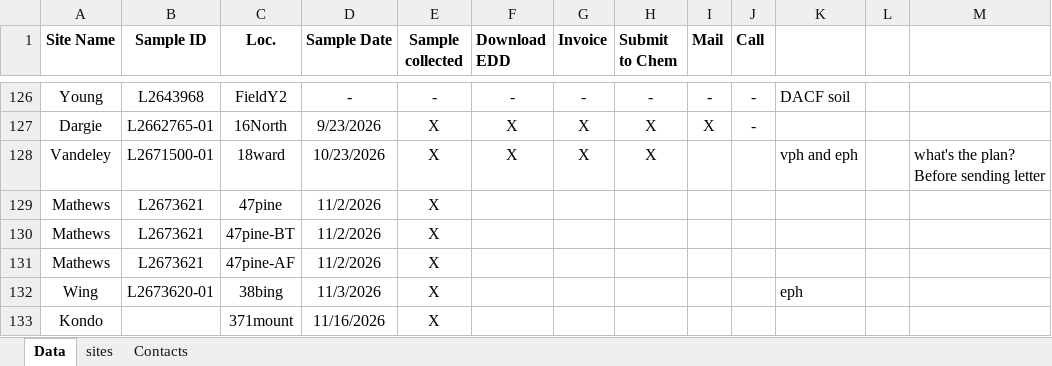
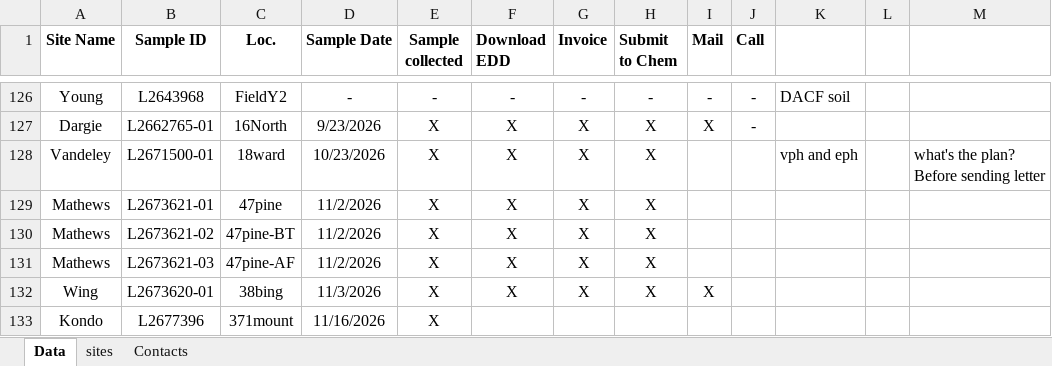
Before and after one commit to lhbeem/DEP_refactor, an Excel workbook: lookup/Spill_lab_tracking.xlsx, sheet Data, drawn as a sheet; only a part is shown, gaps mark what is left out; values as stored, in another font and other column widths than the file's, no borders; conditional formats not drawn; the diff names each change by its address in the sheet, - before the commit and + after, or states it on an @@ line.

```diff
--- a/lookup/Spill_lab_tracking.xlsx (sheet Data)
+++ b/lookup/Spill_lab_tracking.xlsx (sheet Data)
-B129 (Sample ID): L2673621
+B129 (Sample ID): L2673621-01
-F129:F132 (Download EDD): (empty)
+F129:F132 (Download EDD): X
-G129:G132 (Invoice): (empty)
+G129:G132 (Invoice): X
-H129:H132 (Submit to Chem): (empty)
+H129:H132 (Submit to Chem): X
-B130 (Sample ID): L2673621
+B130 (Sample ID): L2673621-02
-B131 (Sample ID): L2673621
+B131 (Sample ID): L2673621-03
-I132 (Mail): (empty)
+I132 (Mail): X
-K132: eph
+K132: (empty)
-B133 (Sample ID): (empty)
+B133 (Sample ID): L2677396
```
Also changed, not shown: sheet sites, lookup/edd_compounds.xlsx.
